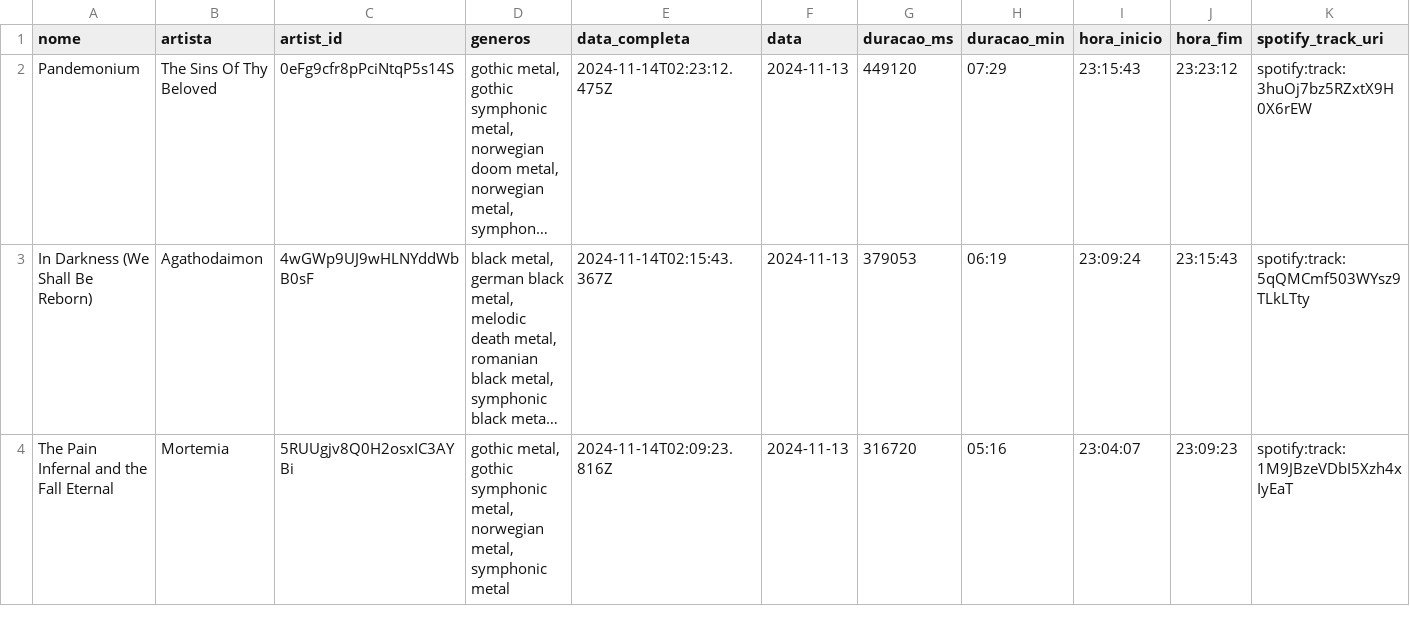
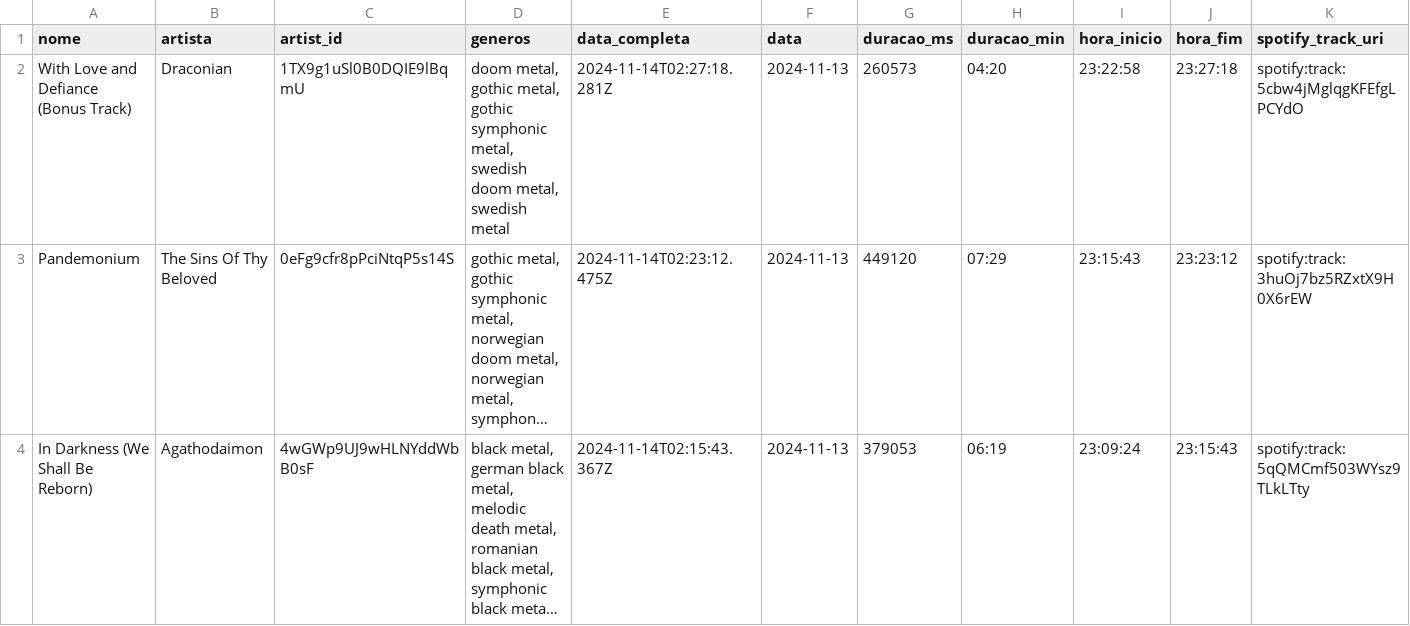
Before and after one commit to Sissaz/spotify, a CSV file: src/assets/musicas_ouvidas.csv, drawn as a sheet; only a part is shown; the shorter side is filled out with more unchanged rows; long unchanged cells end in …; rows hold the shown columns only; the diff names each change by its address in the sheet, - before the commit and + after, or states it on an @@ line.

```diff
--- a/src/assets/musicas_ouvidas.csv
+++ b/src/assets/musicas_ouvidas.csv
+row 2: With Love and Defiance (Bonus Track) | Draconian | 1TX9g1uSl0B0DQIE9lBqmU | doom metal, gothic metal, gothic symphonic metal, swedish doom metal, swedish metal | 2024-11-14T02:27:18.281Z | 2024-11-13 | 260573 | 04:20 | 23:22:58 | 23:27:18 | spotify:track:5cbw4jMglqgKFEfgLPCYdO
```
